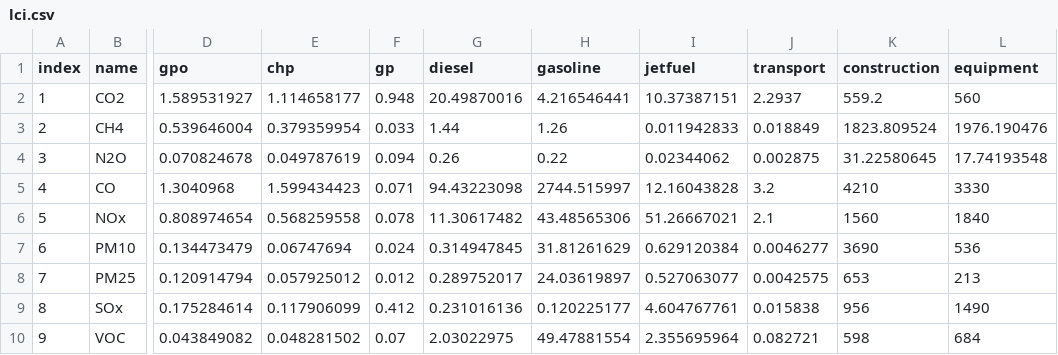
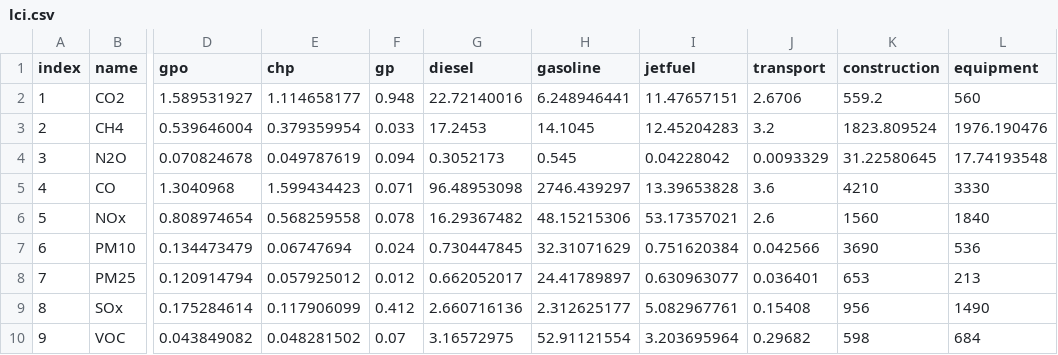
Before and after one commit to ucdavis/LCA, a CSV file: data/lci.csv, drawn as a sheet; only a part is shown, gaps mark what is left out; the diff names each change by its address in the sheet, - before the commit and + after, or states it on an @@ line.

Commit message:
update data with background emissions

```diff
--- a/data/lci.csv
+++ b/data/lci.csv
-G2 (diesel): 20.49870016
+G2 (diesel): 22.72140016
-H2 (gasoline): 4.216546441
+H2 (gasoline): 6.248946441
-I2 (jetfuel): 10.37387151
+I2 (jetfuel): 11.47657151
-J2 (transport): 2.2937
+J2 (transport): 2.6706
-G3 (diesel): 1.44
+G3 (diesel): 17.2453
-H3 (gasoline): 1.26
+H3 (gasoline): 14.1045
-I3 (jetfuel): 0.011942833
+I3 (jetfuel): 12.45204283
-J3 (transport): 0.018849
+J3 (transport): 3.2
-G4 (diesel): 0.26
+G4 (diesel): 0.3052173
-H4 (gasoline): 0.22
+H4 (gasoline): 0.545
-I4 (jetfuel): 0.02344062
+I4 (jetfuel): 0.04228042
-J4 (transport): 0.002875
+J4 (transport): 0.0093329
-G5 (diesel): 94.43223098
+G5 (diesel): 96.48953098
-H5 (gasoline): 2744.515997
+H5 (gasoline): 2746.439297
-I5 (jetfuel): 12.16043828
+I5 (jetfuel): 13.39653828
-J5 (transport): 3.2
+J5 (transport): 3.6
-G6 (diesel): 11.30617482
+G6 (diesel): 16.29367482
-H6 (gasoline): 43.48565306
+H6 (gasoline): 48.15215306
-I6 (jetfuel): 51.26667021
+I6 (jetfuel): 53.17357021
-J6 (transport): 2.1
+J6 (transport): 2.6
-G7 (diesel): 0.314947845
+G7 (diesel): 0.730447845
-H7 (gasoline): 31.81261629
+H7 (gasoline): 32.31071629
-I7 (jetfuel): 0.629120384
+I7 (jetfuel): 0.751620384
-J7 (transport): 0.0046277
+J7 (transport): 0.042566
-G8 (diesel): 0.289752017
+G8 (diesel): 0.662052017
-H8 (gasoline): 24.03619897
+H8 (gasoline): 24.41789897
-I8 (jetfuel): 0.527063077
+I8 (jetfuel): 0.630963077
-J8 (transport): 0.0042575
+J8 (transport): 0.036401
-G9 (diesel): 0.231016136
+G9 (diesel): 2.660716136
-H9 (gasoline): 0.120225177
+H9 (gasoline): 2.312625177
-I9 (jetfuel): 4.604767761
+I9 (jetfuel): 5.082967761
-J9 (transport): 0.015838
+J9 (transport): 0.15408
-G10 (diesel): 2.03022975
+G10 (diesel): 3.16572975
-H10 (gasoline): 49.47881554
+H10 (gasoline): 52.91121554
-I10 (jetfuel): 2.355695964
+I10 (jetfuel): 3.203695964
-J10 (transport): 0.082721
+J10 (transport): 0.29682
```
